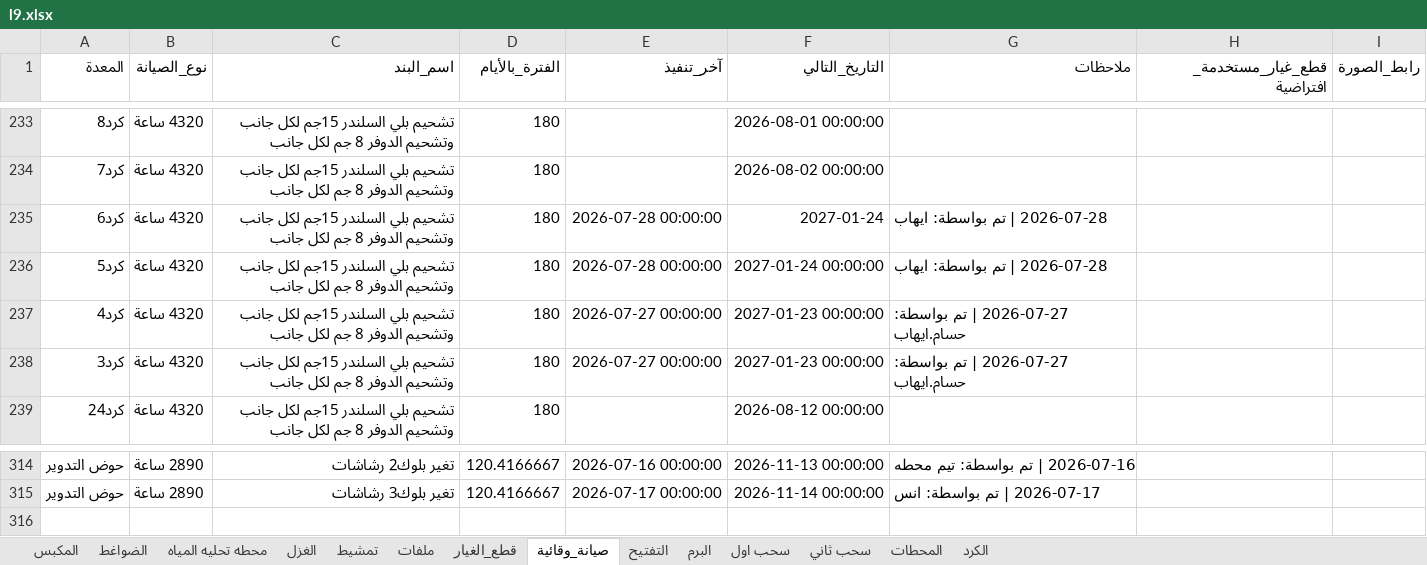
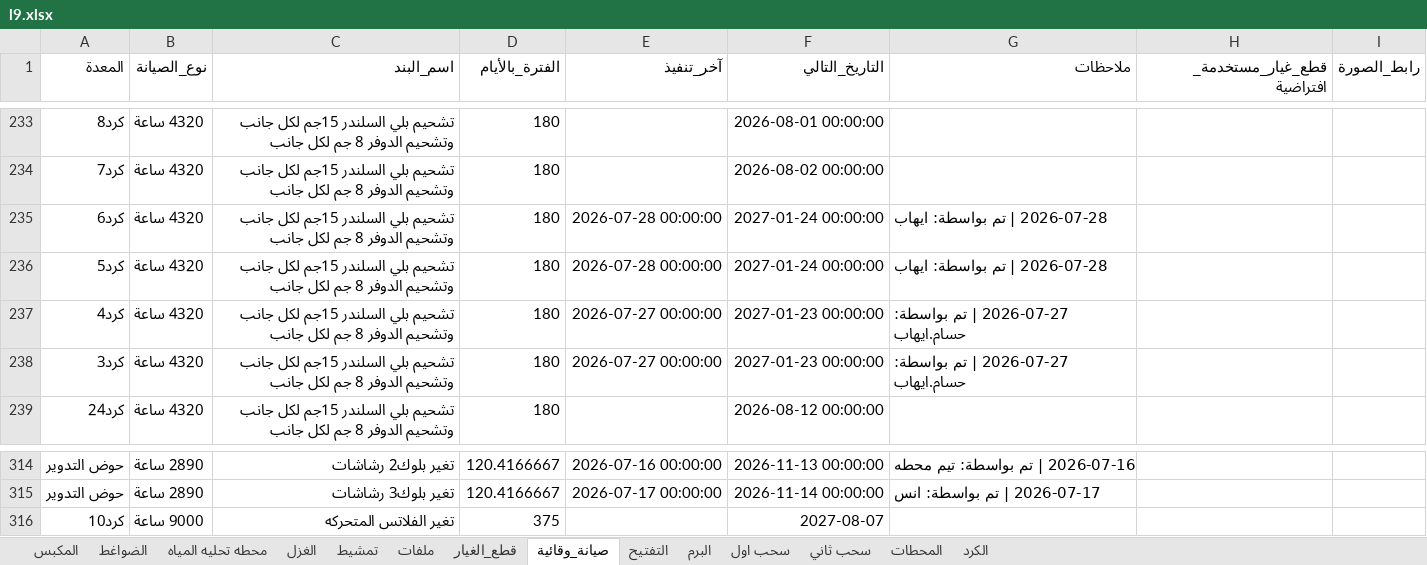
Before and after one commit to mahmedabdallh123/stations, an Excel workbook: l9.xlsx, sheet صيانة_وقائية, drawn as a sheet; only a part is shown, gaps mark what is left out; values as stored, in another font and other column widths than the file's, no borders; the diff names each change by its address in the sheet, - before the commit and + after, or states it on an @@ line.

Commit message:
تحديث البيانات - 2026-07-28 09:38:32

```diff
--- a/l9.xlsx (sheet صيانة_وقائية)
+++ b/l9.xlsx (sheet صيانة_وقائية)
-F235 (التاريخ_التالي): 2027-01-24
+F235 (التاريخ_التالي): 2027-01-24 00:00:00
+row 316: كرد10 | 9000 ساعة | تغير الفلاتس المتحركه | 375 |  | 2027-08-07
```
